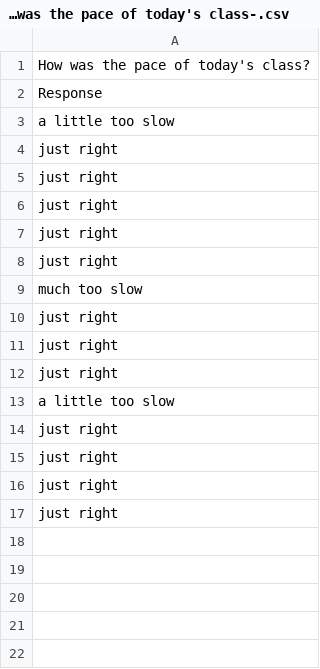
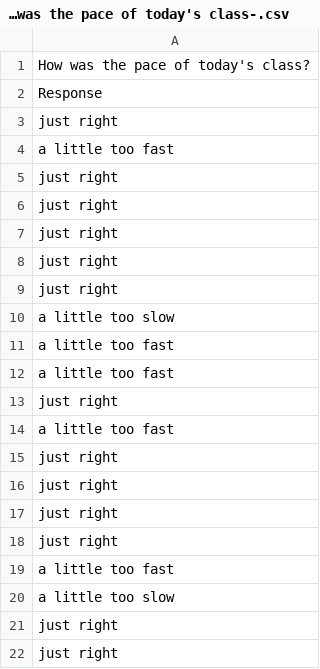
Before and after one commit to psych252/psych252slides, a CSV file: 04_data_wrangling1/04_feedback/data/How was the pace of today's class-.csv, drawn as a sheet.

```diff
--- a/04_data_wrangling1/04_feedback/data/How was the pace of today's class-.csv
+++ b/04_data_wrangling1/04_feedback/data/How was the pace of today's class-.csv
@@ -2,3 +2,4 @@ How was the pace of today's class?
 Response
-a little too slow
+just right
+a little too fast
 just right
@@ -8,3 +9,7 @@ just right
 just right
-much too slow
+a little too slow
+a little too fast
+a little too fast
+just right
+a little too fast
 just right
@@ -12,5 +17,5 @@ just right
 just right
+just right
+a little too fast
 a little too slow
-just right
-just right
 just right
```
Also changed, not shown: 04_data_wrangling1/04_feedback/data/What did you like about today's class- What could be improved next time-.csv, 15 other files.
